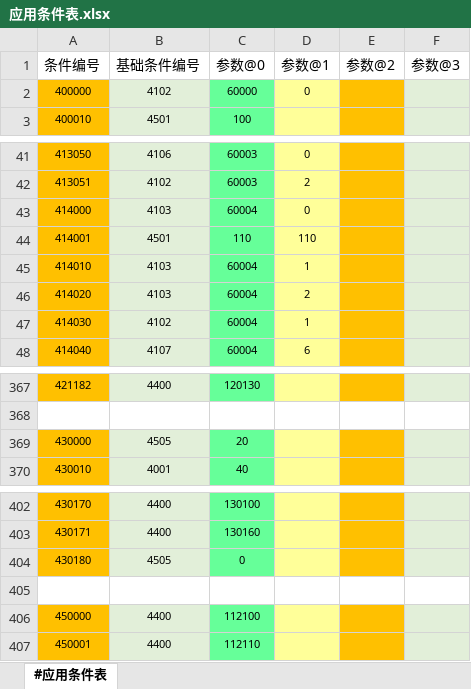
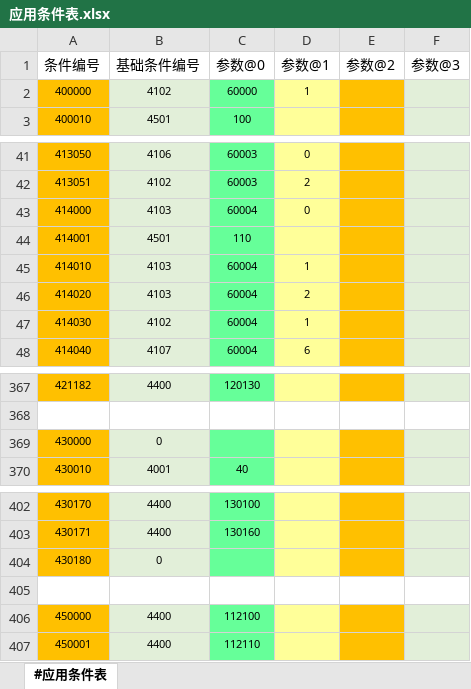
Before and after one commit to RadiumLZhang/Free-Casonry, an Excel workbook: ExcelConfig/pbjson/excel/应用条件表.xlsx, sheet #应用条件表, drawn as a sheet; only a part is shown, gaps mark what is left out; values as stored, in another font and other column widths than the file's, no borders; the diff names each change by its address in the sheet, - before the commit and + after, or states it on an @@ line.

```diff
--- a/ExcelConfig/pbjson/excel/应用条件表.xlsx (sheet #应用条件表)
+++ b/ExcelConfig/pbjson/excel/应用条件表.xlsx (sheet #应用条件表)
-D2 (参数@1): 0
+D2 (参数@1): 1
-D44 (参数@1): 110
+D44 (参数@1): (empty)
-B369 (基础条件编号): 4505
+B369 (基础条件编号): 0
-C369 (参数@0): 20
+C369 (参数@0): (empty)
-B404 (基础条件编号): 4505
+B404 (基础条件编号): 0
-C404 (参数@0): 0
+C404 (参数@0): (empty)
```
Also changed, not shown: ExcelConfig/pbjson/excel/事件配置表.xlsx, ExcelConfig/pbjson/excel/突发事件信息表.xlsx, 5 other files.
